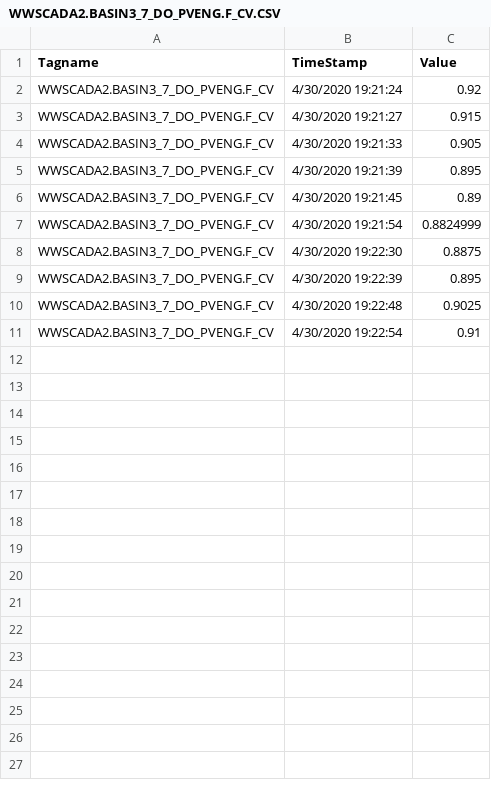
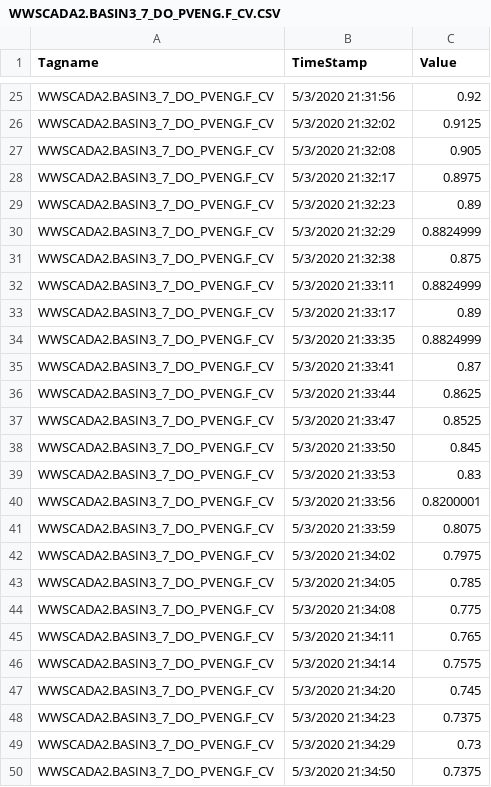
Before and after one commit to KNewhart/WRRF-Analytics, a CSV file: Raw data/WWSCADA2.BASIN3_7_DO_PVENG.F_CV.CSV, drawn as a sheet; only a part is shown, gaps mark what is left out; the diff covers the shown part only.

```diff
--- a/Raw data/WWSCADA2.BASIN3_7_DO_PVENG.F_CV.CSV
+++ b/Raw data/WWSCADA2.BASIN3_7_DO_PVENG.F_CV.CSV
@@ -2,10 +25,26 @@ Tagname,TimeStamp,Value
-WWSCADA2.BASIN3_7_DO_PVENG.F_CV,4/30/2020 19:21:24,0.92
-WWSCADA2.BASIN3_7_DO_PVENG.F_CV,4/30/2020 19:21:27,0.915
-WWSCADA2.BASIN3_7_DO_PVENG.F_CV,4/30/2020 19:21:33,0.905
-WWSCADA2.BASIN3_7_DO_PVENG.F_CV,4/30/2020 19:21:39,0.895
-WWSCADA2.BASIN3_7_DO_PVENG.F_CV,4/30/2020 19:21:45,0.89
-WWSCADA2.BASIN3_7_DO_PVENG.F_CV,4/30/2020 19:21:54,0.8824999
-WWSCADA2.BASIN3_7_DO_PVENG.F_CV,4/30/2020 19:22:30,0.8875
-WWSCADA2.BASIN3_7_DO_PVENG.F_CV,4/30/2020 19:22:39,0.895
-WWSCADA2.BASIN3_7_DO_PVENG.F_CV,4/30/2020 19:22:48,0.9025
-WWSCADA2.BASIN3_7_DO_PVENG.F_CV,4/30/2020 19:22:54,0.91
+WWSCADA2.BASIN3_7_DO_PVENG.F_CV,5/3/2020 21:31:56,0.92
+WWSCADA2.BASIN3_7_DO_PVENG.F_CV,5/3/2020 21:32:02,0.9125
+WWSCADA2.BASIN3_7_DO_PVENG.F_CV,5/3/2020 21:32:08,0.905
+WWSCADA2.BASIN3_7_DO_PVENG.F_CV,5/3/2020 21:32:17,0.8975
+WWSCADA2.BASIN3_7_DO_PVENG.F_CV,5/3/2020 21:32:23,0.89
+WWSCADA2.BASIN3_7_DO_PVENG.F_CV,5/3/2020 21:32:29,0.8824999
+WWSCADA2.BASIN3_7_DO_PVENG.F_CV,5/3/2020 21:32:38,0.875
+WWSCADA2.BASIN3_7_DO_PVENG.F_CV,5/3/2020 21:33:11,0.8824999
+WWSCADA2.BASIN3_7_DO_PVENG.F_CV,5/3/2020 21:33:17,0.89
+WWSCADA2.BASIN3_7_DO_PVENG.F_CV,5/3/2020 21:33:35,0.8824999
+WWSCADA2.BASIN3_7_DO_PVENG.F_CV,5/3/2020 21:33:41,0.87
+WWSCADA2.BASIN3_7_DO_PVENG.F_CV,5/3/2020 21:33:44,0.8625
+WWSCADA2.BASIN3_7_DO_PVENG.F_CV,5/3/2020 21:33:47,0.8525
+WWSCADA2.BASIN3_7_DO_PVENG.F_CV,5/3/2020 21:33:50,0.845
+WWSCADA2.BASIN3_7_DO_PVENG.F_CV,5/3/2020 21:33:53,0.83
+WWSCADA2.BASIN3_7_DO_PVENG.F_CV,5/3/2020 21:33:56,0.8200001
+WWSCADA2.BASIN3_7_DO_PVENG.F_CV,5/3/2020 21:33:59,0.8075
+WWSCADA2.BASIN3_7_DO_PVENG.F_CV,5/3/2020 21:34:02,0.7975
+WWSCADA2.BASIN3_7_DO_PVENG.F_CV,5/3/2020 21:34:05,0.785
+WWSCADA2.BASIN3_7_DO_PVENG.F_CV,5/3/2020 21:34:08,0.775
+WWSCADA2.BASIN3_7_DO_PVENG.F_CV,5/3/2020 21:34:11,0.765
+WWSCADA2.BASIN3_7_DO_PVENG.F_CV,5/3/2020 21:34:14,0.7575
+WWSCADA2.BASIN3_7_DO_PVENG.F_CV,5/3/2020 21:34:20,0.745
+WWSCADA2.BASIN3_7_DO_PVENG.F_CV,5/3/2020 21:34:23,0.7375
+WWSCADA2.BASIN3_7_DO_PVENG.F_CV,5/3/2020 21:34:29,0.73
+WWSCADA2.BASIN3_7_DO_PVENG.F_CV,5/3/2020 21:34:50,0.7375
```
Also changed, not shown: 24 added rows elsewhere in this file, Raw data/WWSCADA2.BASIN3_16_DO_PVENG.F_CV.CSV, Raw data/WWSCADA2.NIF31053_PE_TO_ABAS_FLOW.F_CV.CSV, 20 other files.
